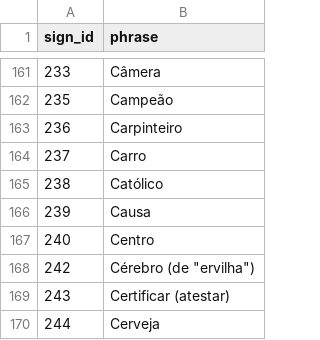
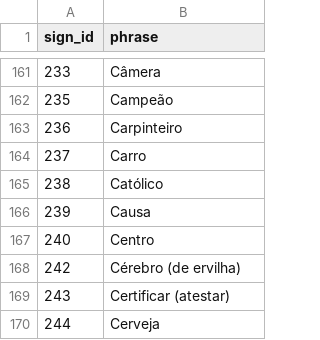
Before and after one commit to TalesLimaOliveira/ifb_tcc, a CSV file: labels_vlisbrasil_sings.csv, drawn as a sheet; only a part is shown, gaps mark what is left out; the diff names each change by its address in the sheet, - before the commit and + after, or states it on an @@ line.

Commit message:
Add Inteface App e Ajusting Data Augment

```diff
--- a/labels_vlisbrasil_sings.csv
+++ b/labels_vlisbrasil_sings.csv
-B168 (phrase): Cérebro (de "ervilha")
+B168 (phrase): Cérebro (de ervilha)
```
Also changed, not shown: 14 other files.
